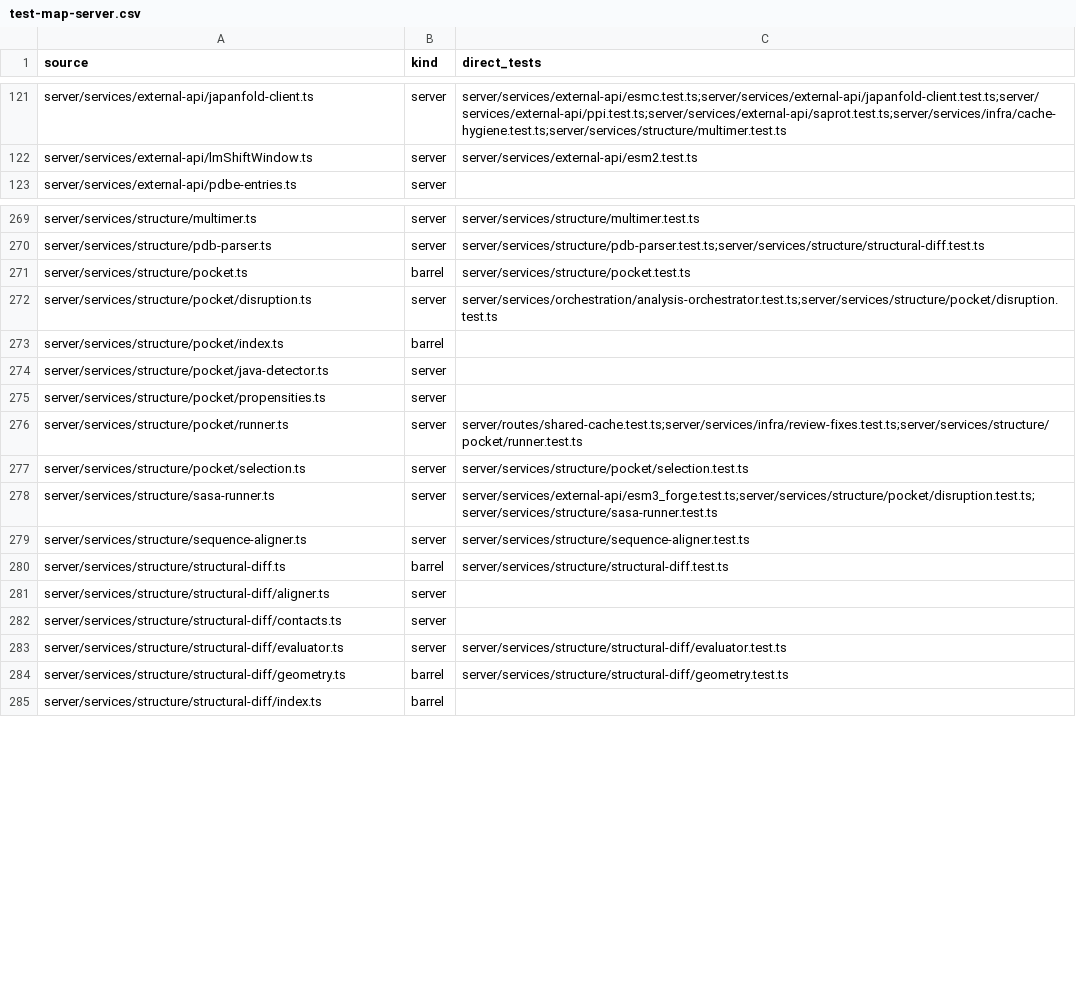
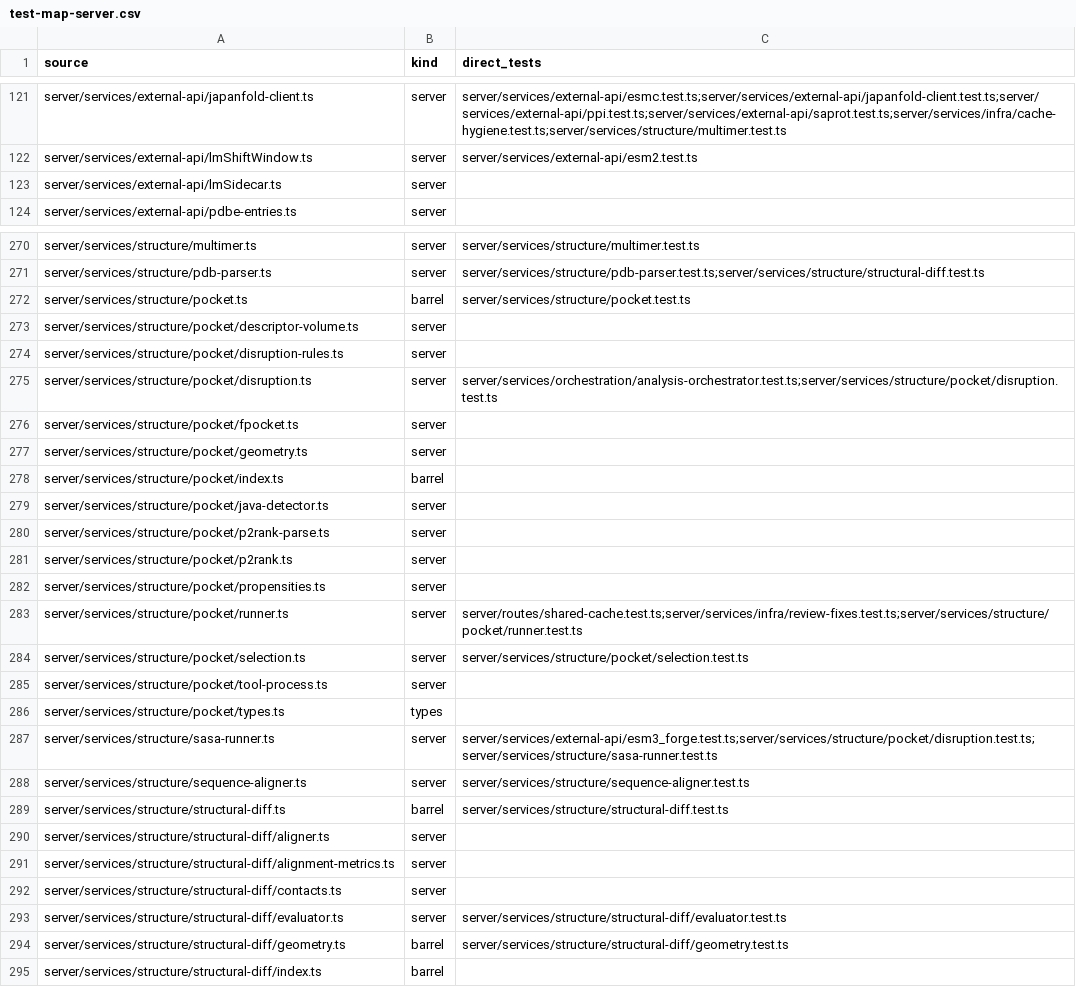
Before and after one commit to Huthaifa-HajAhmad/Missense-Structural-Explorer, a CSV file: doc/code-map/test-map-server.csv, drawn as a sheet; only a part is shown, gaps mark what is left out.

```diff
--- a/doc/code-map/test-map-server.csv
+++ b/doc/code-map/test-map-server.csv
@@ -122,2 +122,3 @@ server/services/external-api/japanfold-client.ts,server,server/services/external
 server/services/external-api/lmShiftWindow.ts,server,server/services/external-api/esm2.test.ts
+server/services/external-api/lmSidecar.ts,server,
 server/services/external-api/pdbe-entries.ts,server,
@@ -271,5 +272,11 @@ server/services/structure/pdb-parser.ts,server,server/services/structure/pdb-par
 server/services/structure/pocket.ts,barrel,server/services/structure/pocket.test.ts
+server/services/structure/pocket/descriptor-volume.ts,server,
+server/services/structure/pocket/disruption-rules.ts,server,
 server/services/structure/pocket/disruption.ts,server,server/services/orchestration/analysis-orchestrator.test.ts;server/services/structure/pocket/disruption.test.ts
+server/services/structure/pocket/fpocket.ts,server,
+server/services/structure/pocket/geometry.ts,server,
 server/services/structure/pocket/index.ts,barrel,
 server/services/structure/pocket/java-detector.ts,server,
+server/services/structure/pocket/p2rank-parse.ts,server,
+server/services/structure/pocket/p2rank.ts,server,
 server/services/structure/pocket/propensities.ts,server,
@@ -277,2 +284,4 @@ server/services/structure/pocket/runner.ts,server,server/routes/shared-cache.tes
 server/services/structure/pocket/selection.ts,server,server/services/structure/pocket/selection.test.ts
+server/services/structure/pocket/tool-process.ts,server,
+server/services/structure/pocket/types.ts,types,
 server/services/structure/sasa-runner.ts,server,server/services/external-api/esm3_forge.test.ts;server/services/structure/pocket/disruption.test.ts;server/services/structure/sasa-runner.test.ts
@@ -281,2 +290,3 @@ server/services/structure/structural-diff.ts,barrel,server/services/structure/st
 server/services/structure/structural-diff/aligner.ts,server,
+server/services/structure/structural-diff/alignment-metrics.ts,server,
 server/services/structure/structural-diff/contacts.ts,server,
```
Also changed, not shown: doc/code-map/env-keys.csv, 19 other files.
